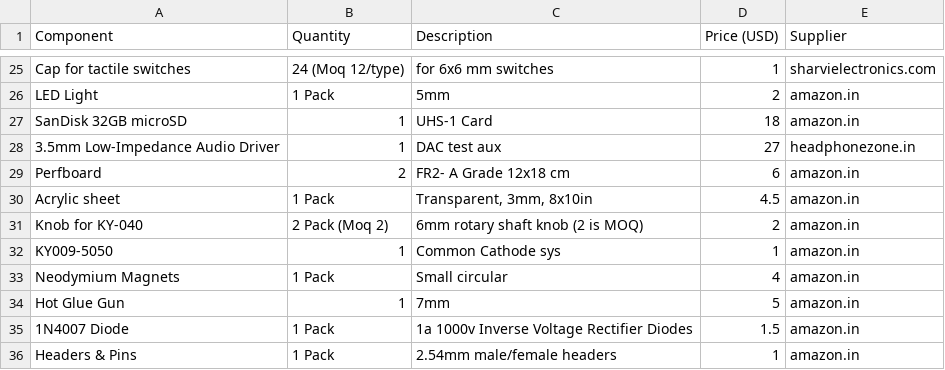
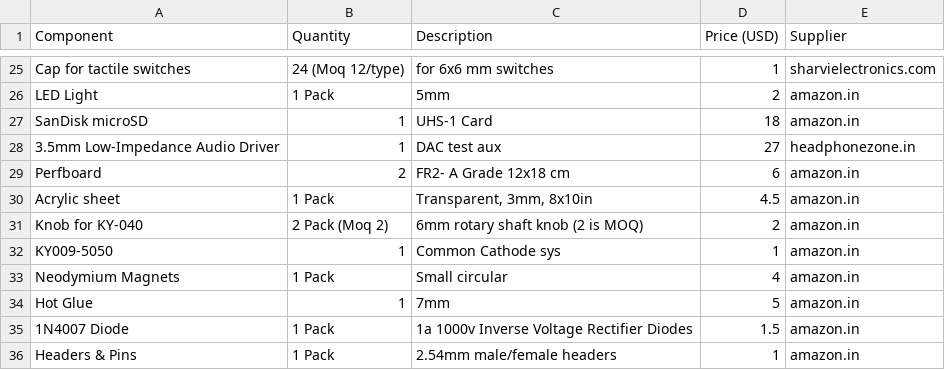
Before and after one commit to vd-sh/mp3-player, a CSV file: BOM.csv, drawn as a sheet; only a part is shown, gaps mark what is left out.

Commit message:
Update BOM.csv

```diff
--- a/BOM.csv
+++ b/BOM.csv
@@ -26,3 +26,3 @@ Cap for tactile switches,24 (Moq 12/type),for 6x6 mm switches,1,sharvielectronic
 LED Light,1 Pack,5mm,2,amazon.in
-SanDisk 32GB microSD,1,UHS-1 Card,18,amazon.in
+SanDisk microSD,1,UHS-1 Card,18,amazon.in
 3.5mm Low-Impedance Audio Driver,1,DAC test aux,27,headphonezone.in
@@ -33,3 +33,3 @@ KY009-5050,1,Common Cathode sys,1,amazon.in
 Neodymium Magnets,1 Pack,Small circular,4,amazon.in
-Hot Glue Gun,1,7mm,5,amazon.in
+Hot Glue,1,7mm,5,amazon.in
 1N4007 Diode,1 Pack,1a 1000v Inverse Voltage Rectifier Diodes,1.5,amazon.in
```
